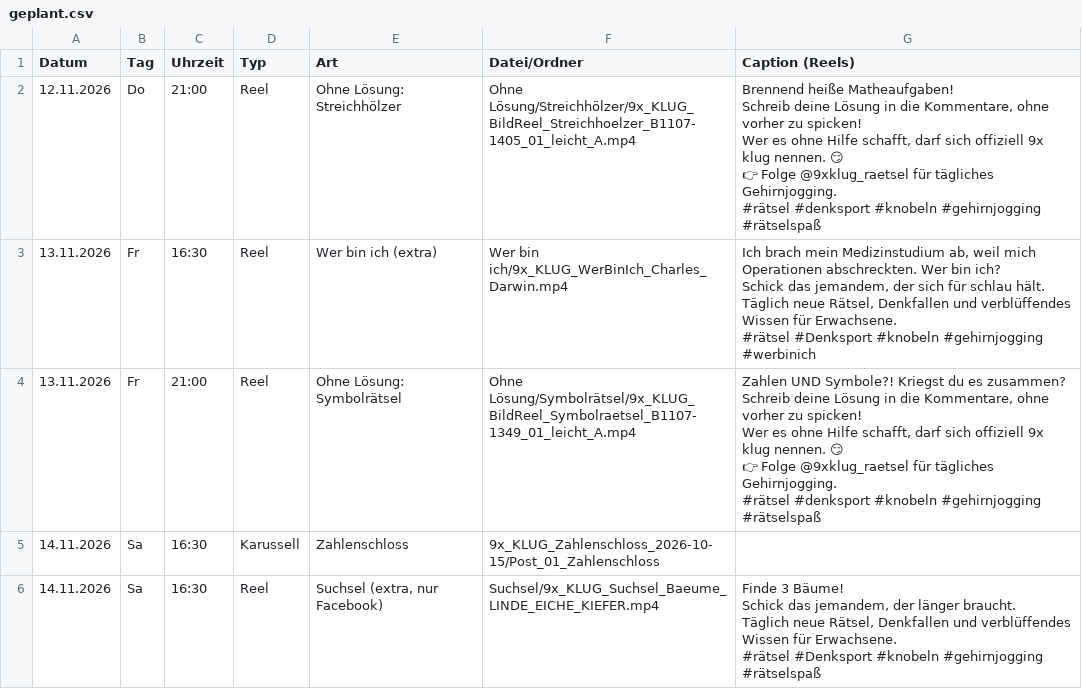
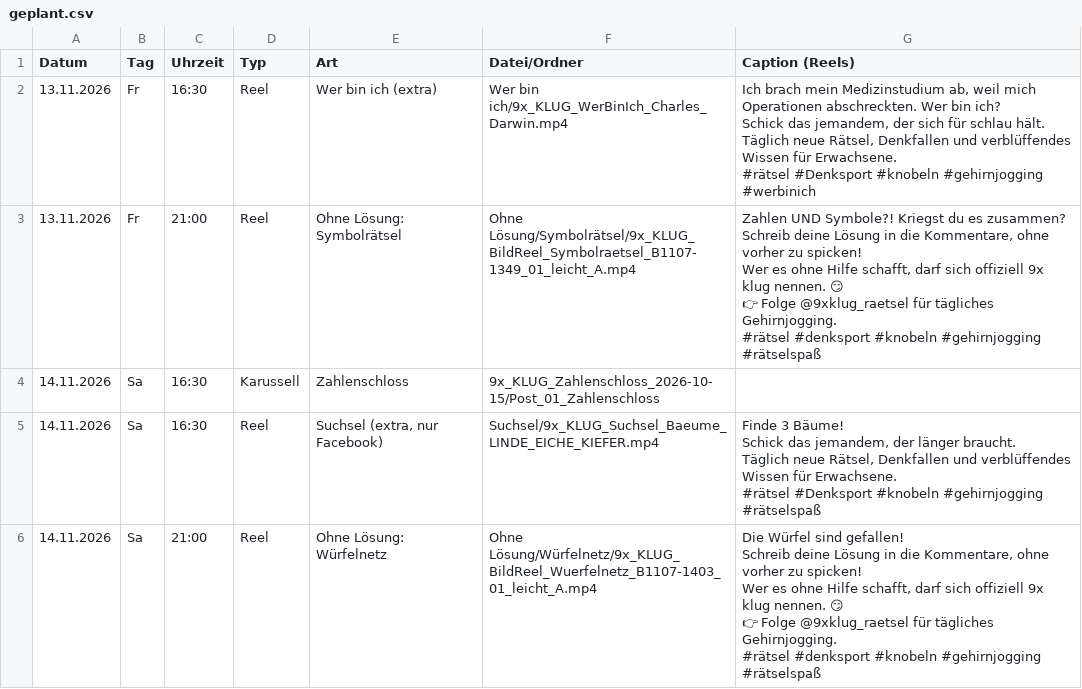
Before and after one commit to 9xKLUG/9xklug-autopost, a CSV file: status/geplant.csv, drawn as a sheet; only a part is shown; the shorter side is filled out with more unchanged rows; ↵ is a line break in a cell; the diff names each change by its address in the sheet, - before the commit and + after, or states it on an @@ line.

```diff
--- a/status/geplant.csv
+++ b/status/geplant.csv
-row 2: 12.11.2026 | Do | 21:00 | Reel | Ohne Lösung: Streichhölzer | Ohne Lösung/Streichhölzer/9x_KLUG_BildReel_Streichhoelzer_B1107-1405_01_leicht_A.mp4 | Brennend heiße Matheaufgaben! ↵ Schreib deine Lösung in die Kommentare, ohne vorher zu spicken! ↵ Wer es ohne Hilfe schafft, darf sich offiziell 9x klug nennen. 😏 ↵ 👉 Folge @9xklug_raetsel für tägliches Gehirnjogging. ↵ #rätsel #denksport #knobeln #gehirnjogging #rätselspaß
```
Also changed, not shown: status/gepostet.csv, 1 other file.
